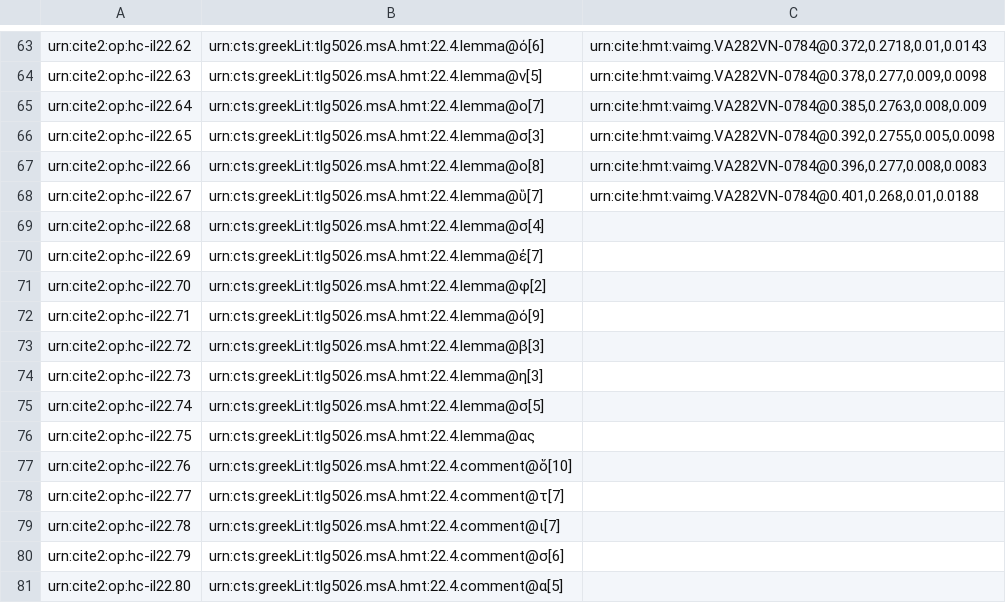
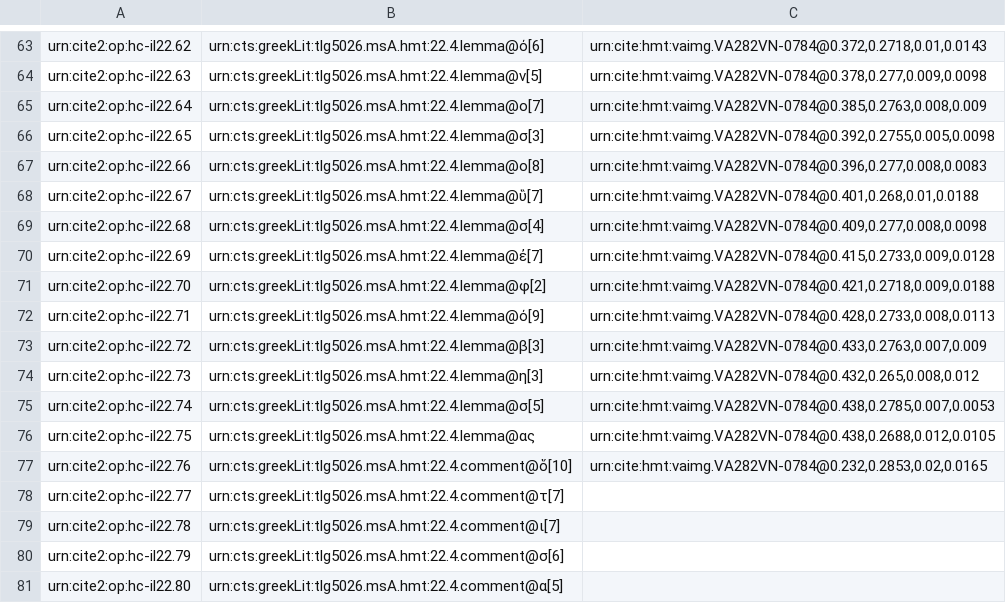
Before and after one commit to hmteditors/closed-hmt-22, a CSV file: collections/paleography22-scholia.csv, drawn as a sheet; only a part is shown, gaps mark what is left out.

Commit message:
Create paleography22-scholia.csv

```diff
--- a/collections/paleography22-scholia.csv
+++ b/collections/paleography22-scholia.csv
@@ -68,11 +68,11 @@ urn:cite2:op:hc-il22.66,urn:cts:greekLit:tlg5026.msA.hmt:22.4.lemma@ο[8],"urn:c
 urn:cite2:op:hc-il22.67,urn:cts:greekLit:tlg5026.msA.hmt:22.4.lemma@ὓ[7],"urn:cite:hmt:vaimg.VA282VN-0784@0.401,0.268,0.01,0.0188",
-urn:cite2:op:hc-il22.68,urn:cts:greekLit:tlg5026.msA.hmt:22.4.lemma@σ[4],"",
-urn:cite2:op:hc-il22.69,urn:cts:greekLit:tlg5026.msA.hmt:22.4.lemma@ἐ[7],"",
-urn:cite2:op:hc-il22.70,urn:cts:greekLit:tlg5026.msA.hmt:22.4.lemma@φ[2],"",
-urn:cite2:op:hc-il22.71,urn:cts:greekLit:tlg5026.msA.hmt:22.4.lemma@ό[9],"",
-urn:cite2:op:hc-il22.72,urn:cts:greekLit:tlg5026.msA.hmt:22.4.lemma@β[3],"",
-urn:cite2:op:hc-il22.73,urn:cts:greekLit:tlg5026.msA.hmt:22.4.lemma@η[3],"",
-urn:cite2:op:hc-il22.74,urn:cts:greekLit:tlg5026.msA.hmt:22.4.lemma@σ[5],"",
-urn:cite2:op:hc-il22.75,urn:cts:greekLit:tlg5026.msA.hmt:22.4.lemma@ας,"",
-urn:cite2:op:hc-il22.76,urn:cts:greekLit:tlg5026.msA.hmt:22.4.comment@ὅ[10],"",
+urn:cite2:op:hc-il22.68,urn:cts:greekLit:tlg5026.msA.hmt:22.4.lemma@σ[4],"urn:cite:hmt:vaimg.VA282VN-0784@0.409,0.277,0.008,0.0098",
+urn:cite2:op:hc-il22.69,urn:cts:greekLit:tlg5026.msA.hmt:22.4.lemma@ἐ[7],"urn:cite:hmt:vaimg.VA282VN-0784@0.415,0.2733,0.009,0.0128",
+urn:cite2:op:hc-il22.70,urn:cts:greekLit:tlg5026.msA.hmt:22.4.lemma@φ[2],"urn:cite:hmt:vaimg.VA282VN-0784@0.421,0.2718,0.009,0.0188",
+urn:cite2:op:hc-il22.71,urn:cts:greekLit:tlg5026.msA.hmt:22.4.lemma@ό[9],"urn:cite:hmt:vaimg.VA282VN-0784@0.428,0.2733,0.008,0.0113",
+urn:cite2:op:hc-il22.72,urn:cts:greekLit:tlg5026.msA.hmt:22.4.lemma@β[3],"urn:cite:hmt:vaimg.VA282VN-0784@0.433,0.2763,0.007,0.009",
+urn:cite2:op:hc-il22.73,urn:cts:greekLit:tlg5026.msA.hmt:22.4.lemma@η[3],"urn:cite:hmt:vaimg.VA282VN-0784@0.432,0.265,0.008,0.012",
+urn:cite2:op:hc-il22.74,urn:cts:greekLit:tlg5026.msA.hmt:22.4.lemma@σ[5],"urn:cite:hmt:vaimg.VA282VN-0784@0.438,0.2785,0.007,0.0053",
+urn:cite2:op:hc-il22.75,urn:cts:greekLit:tlg5026.msA.hmt:22.4.lemma@ας,"urn:cite:hmt:vaimg.VA282VN-0784@0.438,0.2688,0.012,0.0105",
+urn:cite2:op:hc-il22.76,urn:cts:greekLit:tlg5026.msA.hmt:22.4.comment@ὅ[10],"urn:cite:hmt:vaimg.VA282VN-0784@0.232,0.2853,0.02,0.0165",
 urn:cite2:op:hc-il22.77,urn:cts:greekLit:tlg5026.msA.hmt:22.4.comment@τ[7],"",
```
